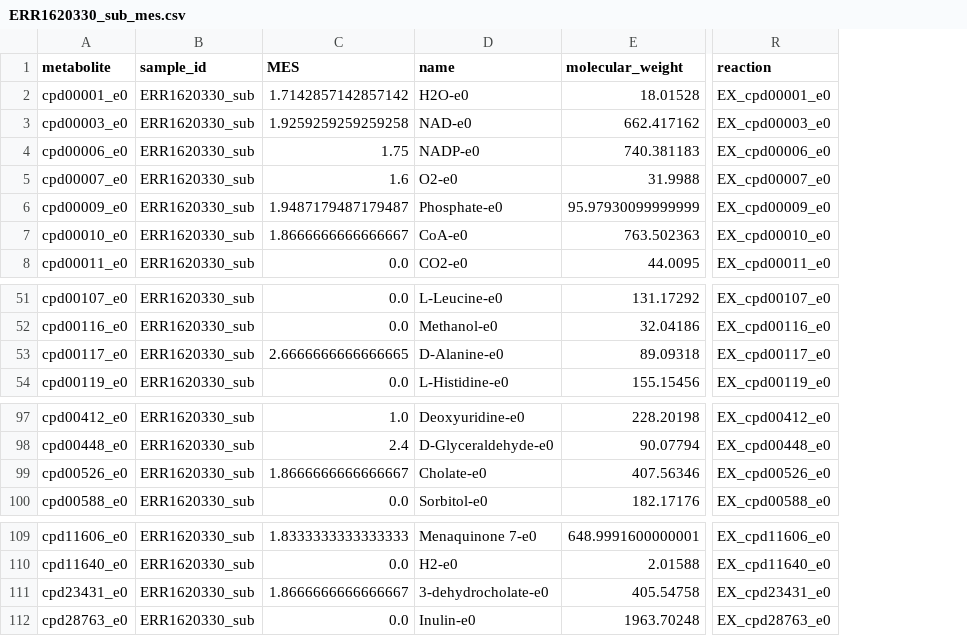
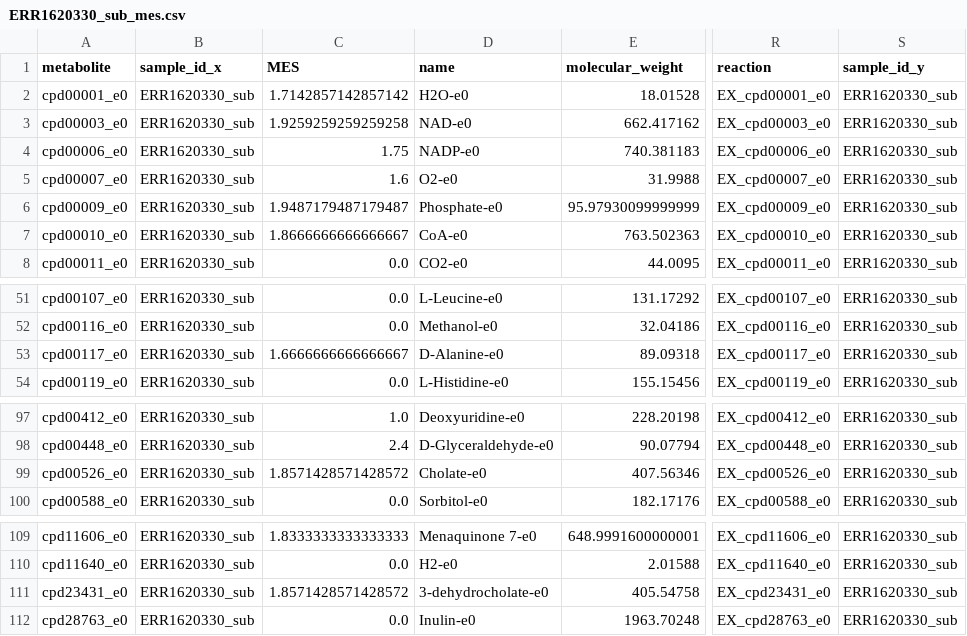
Before and after one commit to vrmarcelino/MetaModels_SummerSchool, a CSV file: Scale_Results/2_Exchanges/ERR1620330_sub_mes.csv, drawn as a sheet; only a part is shown, gaps mark what is left out; the diff names each change by its address in the sheet, - before the commit and + after, or states it on an @@ line.

```diff
--- a/Scale_Results/2_Exchanges/ERR1620330_sub_mes.csv
+++ b/Scale_Results/2_Exchanges/ERR1620330_sub_mes.csv
+column S (sample_id_y), rows 2-8: all ERR1620330_sub; rows 51-54: all ERR1620330_sub; rows 97-100: all ERR1620330_sub; rows 109-112: all ERR1620330_sub
-B1: sample_id
+B1: sample_id_x
-C53 (MES): 2.6666666666666665
+C53 (MES): 1.6666666666666667
-C99 (MES): 1.8666666666666667
+C99 (MES): 1.8571428571428572
-C111 (MES): 1.8666666666666667
+C111 (MES): 1.8571428571428572
```
Also changed, not shown: Scale_Results/2_Exchanges/ERR1620286_sub_mes.csv, Scale_Results/2_Exchanges/ERR1620289_sub_mes.csv, 21 other files.
